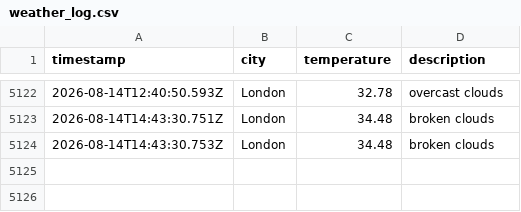
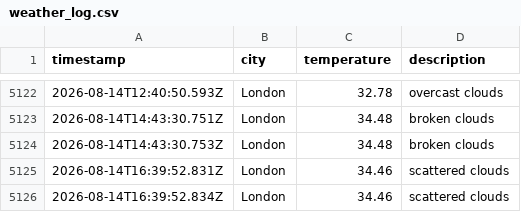
Before and after one commit to matthewthomas1999/DataOps-weather-js, a CSV file: data/weather_log.csv, drawn as a sheet; only a part is shown, gaps mark what is left out.

```diff
--- a/data/weather_log.csv
+++ b/data/weather_log.csv
@@ -5124 +5124,3 @@ timestamp,city,temperature,description
 2026-08-14T14:43:30.753Z,London,34.48,broken clouds
+2026-08-14T16:39:52.831Z,London,34.46,scattered clouds
+2026-08-14T16:39:52.834Z,London,34.46,scattered clouds
```
Also changed, not shown: 1 other file.
